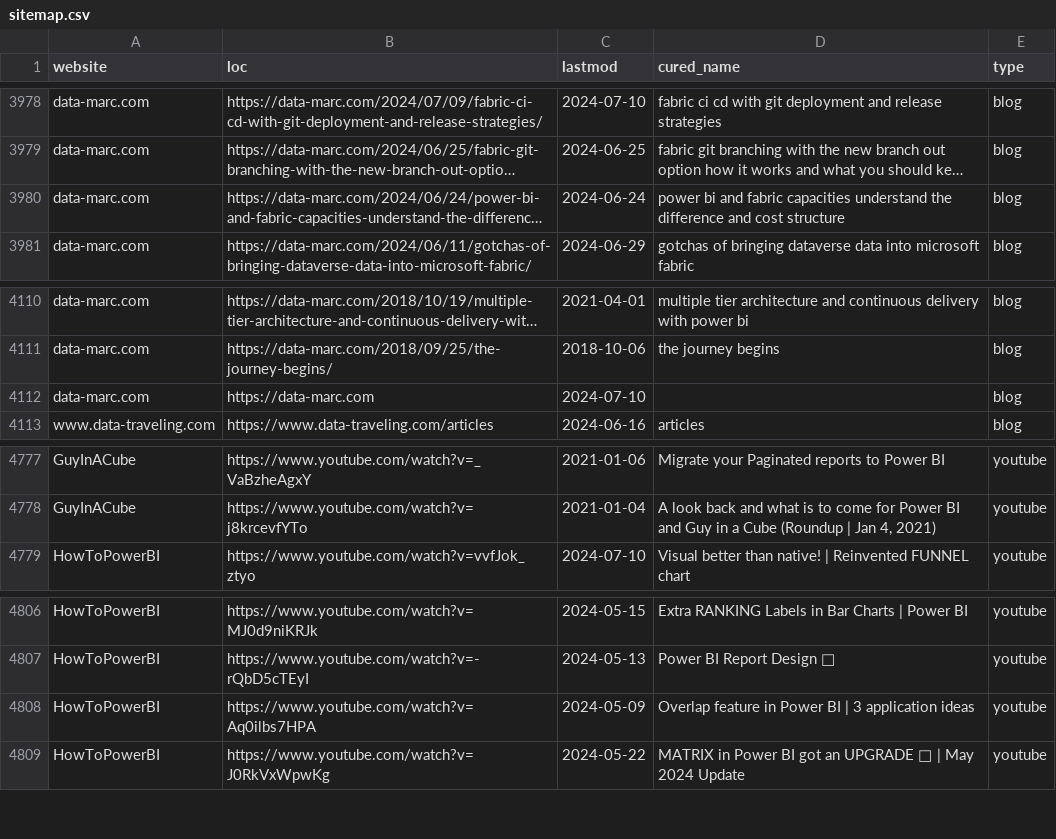
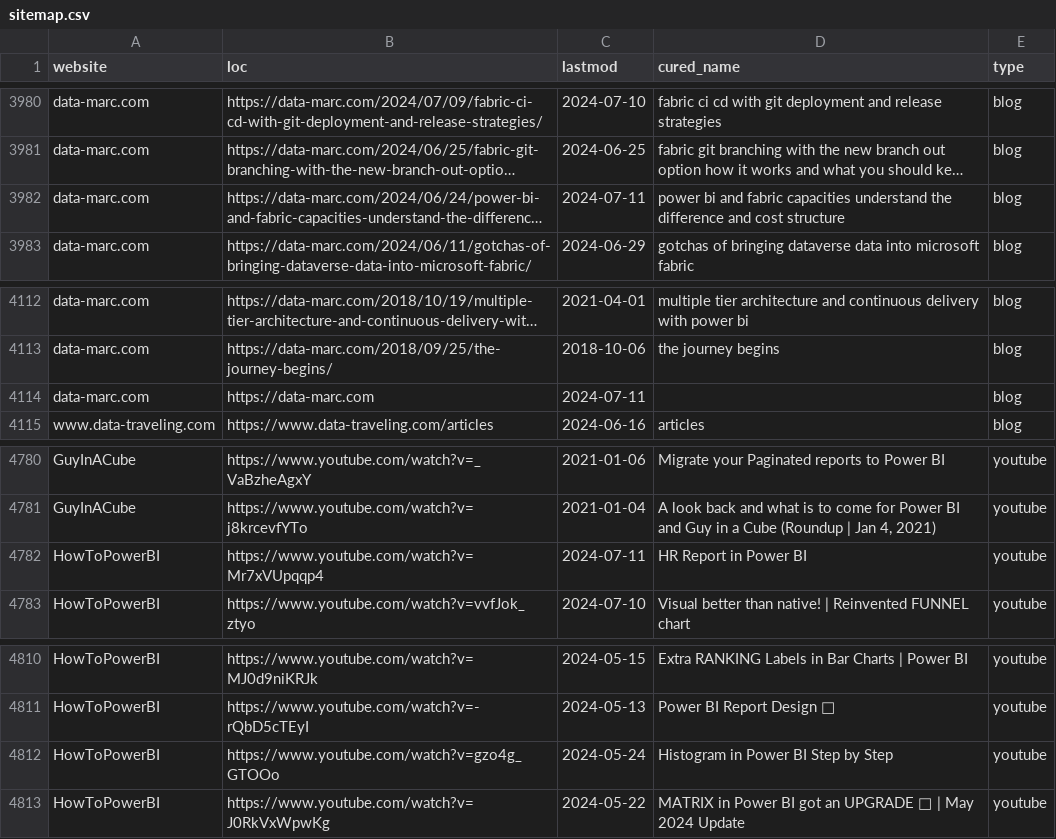
Before and after one commit to julian-passebecq/newsai_blue_scripts, a CSV file: newsai_script-main/data/sitemap.csv, drawn as a sheet; only a part is shown, gaps mark what is left out; long unchanged cells end in …; addresses are those after the commit; the diff covers the shown part only; the diff names each change by its address in the sheet, - before the commit and + after, or states it on an @@ line.

```diff
--- a/newsai_script-main/data/sitemap.csv
+++ b/newsai_script-main/data/sitemap.csv
-C3982 (lastmod): 2024-06-24
+C3982 (lastmod): 2024-07-11
-C4114 (lastmod): 2024-07-10
+C4114 (lastmod): 2024-07-11
+row 4782: HowToPowerBI | https://www.youtube.com/watch?v=Mr7xVUpqqp4 | 2024-07-11 | HR Report in Power BI | youtube
-B4812 (loc): https://www.youtube.com/watch?v=Aq0ilbs7HPA
+B4812 (loc): https://www.youtube.com/watch?v=gzo4g_GTOOo
-C4812 (lastmod): 2024-05-09
+C4812 (lastmod): 2024-05-24
-D4812 (cured_name): Overlap feature in Power BI | 3 application ideas
+D4812 (cured_name): Histogram in Power BI Step by Step
```
Also changed, not shown: 18 added rows, 6 removed rows, 20 moved rows and 6 edited cells elsewhere in this file.
